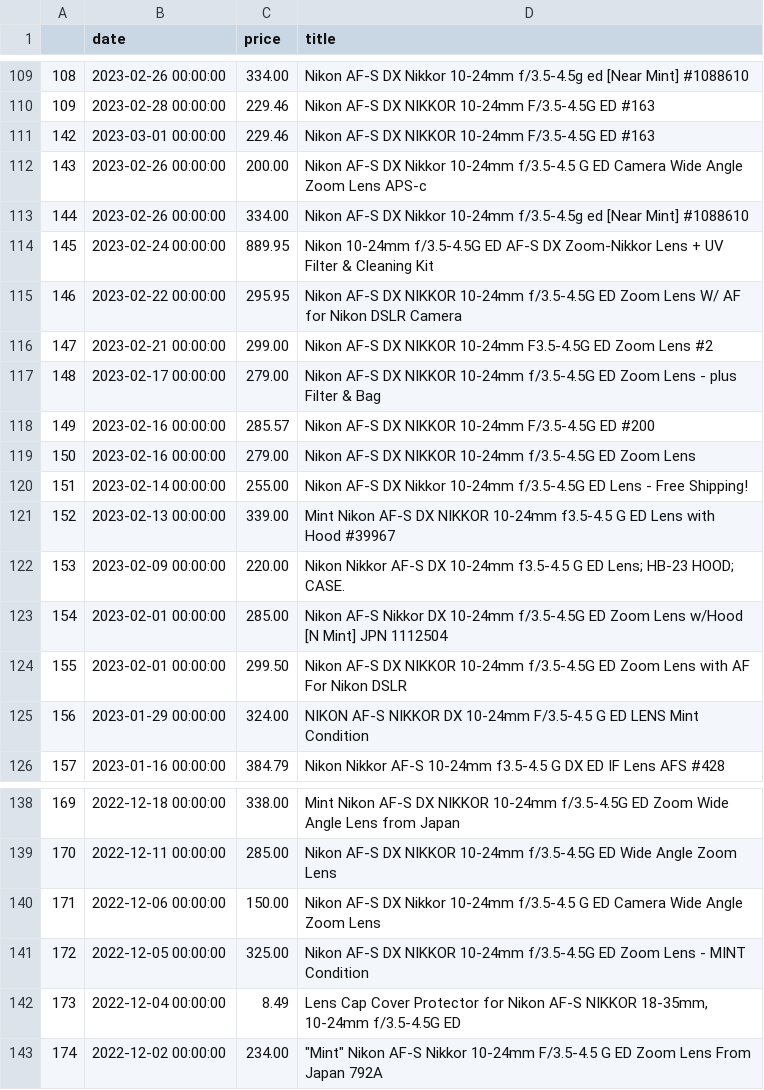
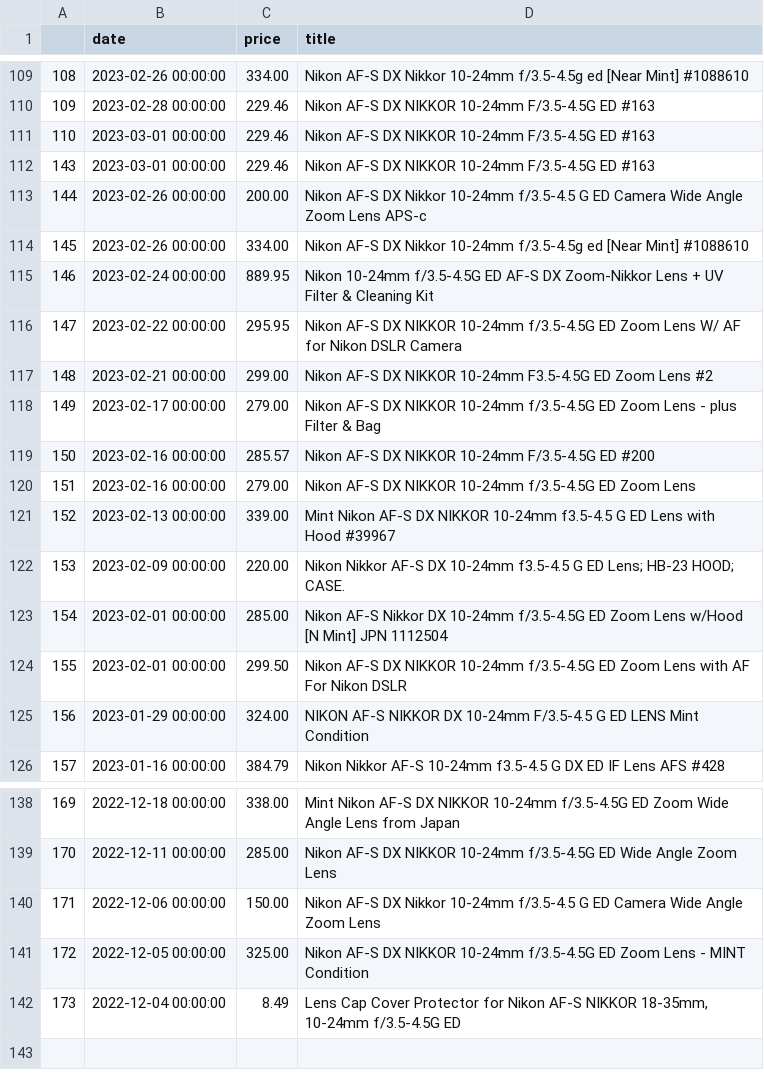
Before and after one commit to kobesar/ebaytracker, a CSV file: data/nikkor1024.csv, drawn as a sheet; only a part is shown, gaps mark what is left out; removed rows and columns are numbered as before the commit, all else as after; the diff names each change by its address in the sheet, - before the commit and + after, or states it on an @@ line.

```diff
--- a/data/nikkor1024.csv
+++ b/data/nikkor1024.csv
@@ column A renumbered between rows 111 and 120 @@
+row 112: 143 | 2023-03-01 00:00:00 | 229.46 | Nikon AF-S DX NIKKOR 10-24mm F/3.5-4.5G ED #163
-row 120: 151 | 2023-02-14 00:00:00 | 255.00 | Nikon AF-S DX Nikkor 10-24mm f/3.5-4.5G ED Lens - Free Shipping!
-row 143: 174 | 2022-12-02 00:00:00 | 234.00 | "Mint" Nikon AF-S Nikkor 10-24mm F/3.5-4.5 G ED Zoom Lens From Japan 792A
```
Also changed, not shown: data/d7200.csv, data/full_data.csv, 1 other file.
